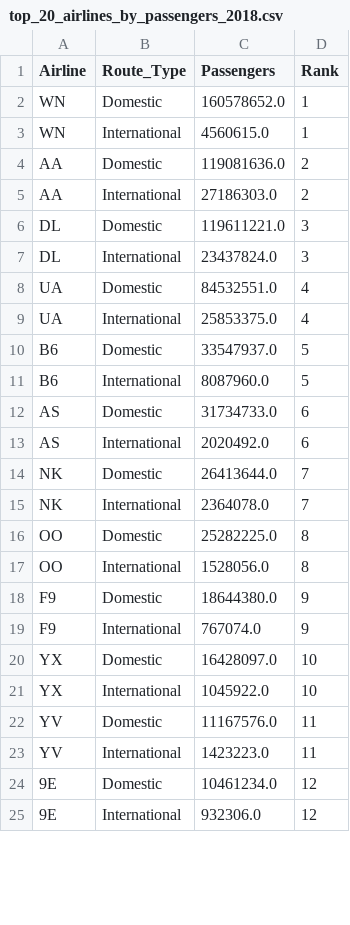
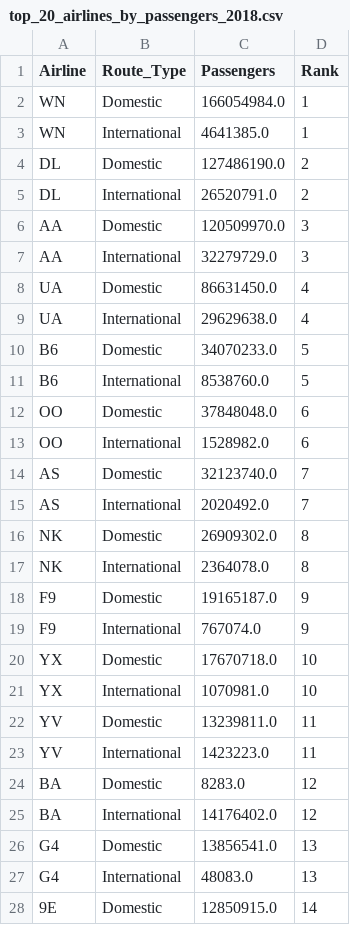
Before and after one commit to kburchfiel/kburchfiel-dash-plotly-demo, a CSV file: top_20_airlines_by_passengers_2018.csv, drawn as a sheet; only a part is shown; the diff covers the shown part only.

```diff
--- a/top_20_airlines_by_passengers_2018.csv
+++ b/top_20_airlines_by_passengers_2018.csv
@@ -1,25 +1,28 @@
 Airline,Route_Type,Passengers,Rank
-WN,Domestic,160578652.0,1
-WN,International,4560615.0,1
-AA,Domestic,119081636.0,2
-AA,International,27186303.0,2
-DL,Domestic,119611221.0,3
-DL,International,23437824.0,3
-UA,Domestic,84532551.0,4
-UA,International,25853375.0,4
-B6,Domestic,33547937.0,5
-B6,International,8087960.0,5
-AS,Domestic,31734733.0,6
-AS,International,2020492.0,6
-NK,Domestic,26413644.0,7
-NK,International,2364078.0,7
-OO,Domestic,25282225.0,8
-OO,International,1528056.0,8
-F9,Domestic,18644380.0,9
+WN,Domestic,166054984.0,1
+WN,International,4641385.0,1
+DL,Domestic,127486190.0,2
+DL,International,26520791.0,2
+AA,Domestic,120509970.0,3
+AA,International,32279729.0,3
+UA,Domestic,86631450.0,4
+UA,International,29629638.0,4
+B6,Domestic,34070233.0,5
+B6,International,8538760.0,5
+OO,Domestic,37848048.0,6
+OO,International,1528982.0,6
+AS,Domestic,32123740.0,7
+AS,International,2020492.0,7
+NK,Domestic,26909302.0,8
+NK,International,2364078.0,8
+F9,Domestic,19165187.0,9
 F9,International,767074.0,9
-YX,Domestic,16428097.0,10
-YX,International,1045922.0,10
-YV,Domestic,11167576.0,11
+YX,Domestic,17670718.0,10
+YX,International,1070981.0,10
+YV,Domestic,13239811.0,11
 YV,International,1423223.0,11
-9E,Domestic,10461234.0,12
-9E,International,932306.0,12
+BA,Domestic,8283.0,12
+BA,International,14176402.0,12
+G4,Domestic,13856541.0,13
+G4,International,48083.0,13
+9E,Domestic,12850915.0,14
```
Also changed, not shown: 5 added rows, 8 removed rows and 15 edited cells elsewhere in this file, t5_airports_t4_airlines_2018.csv, top_20_airports_by_intl_pax_arrivals_2018.csv, 7 other files.
